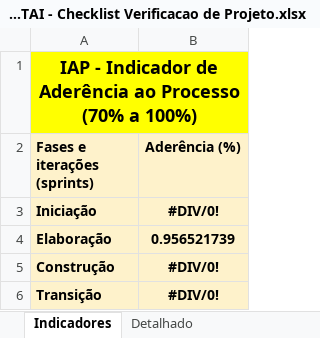
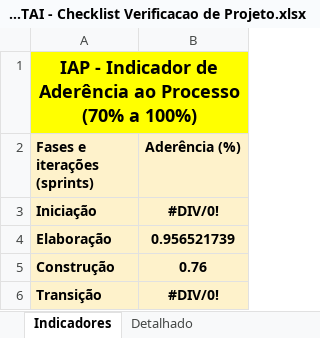
Before and after one commit to xablavskk/PRINTAI, an Excel workbook: 6.Gerenciamento de Projeto/PRINTAI - Checklist Verificacao de Projeto.xlsx, sheet Indicadores, drawn as a sheet; values as stored, in another font and other column widths than the file's, no borders; charts and pictures not drawn; the diff names each change by its address in the sheet, - before the commit and + after, or states it on an @@ line.

```diff
--- a/6.Gerenciamento de Projeto/PRINTAI - Checklist Verificacao de Projeto.xlsx (sheet Indicadores)
+++ b/6.Gerenciamento de Projeto/PRINTAI - Checklist Verificacao de Projeto.xlsx (sheet Indicadores)
-B5 (Aderência (%)): #DIV/0!
+B5 (Aderência (%)): 0.76
```
Also changed, not shown: sheet Detalhado, sheet Ver-Construção1, hidden cells, charts or pictures, 4.Teste/PRINTAI - Roteiro de Teste.xlsx, 6.Gerenciamento de Projeto/PRINTAI - Planejamento e Controle do Projeto.xlsx, 7 other files.
